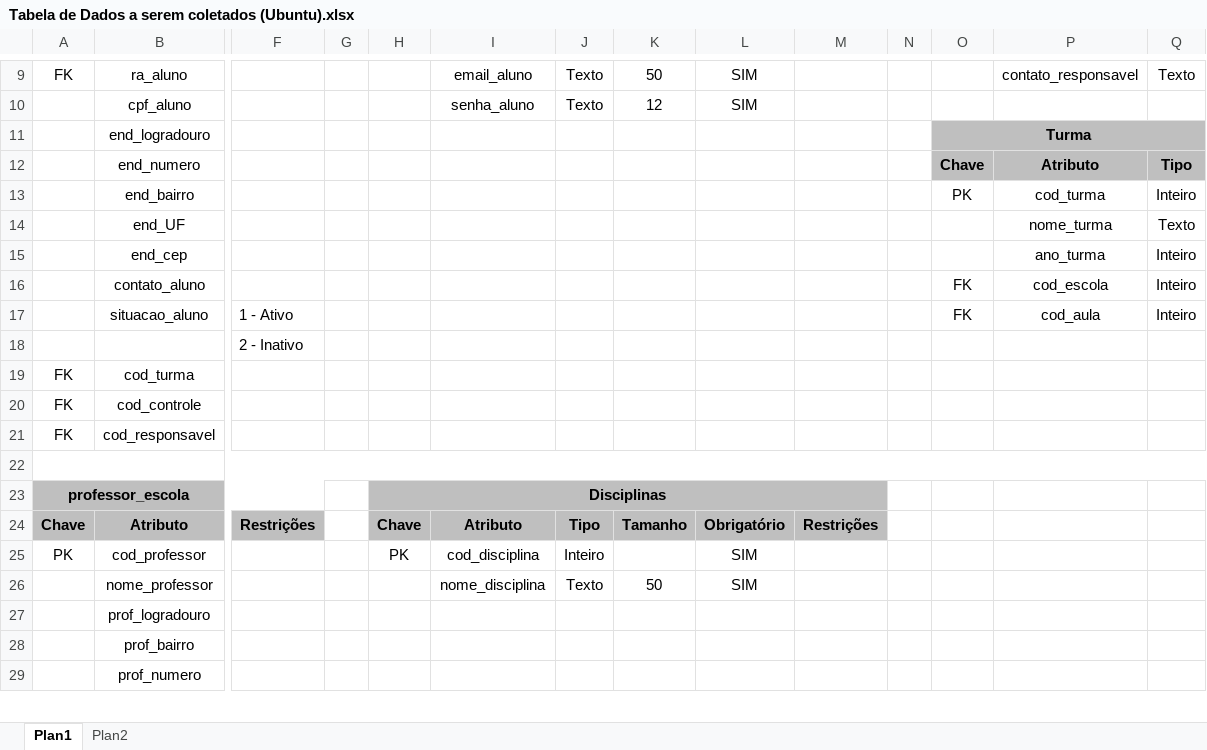
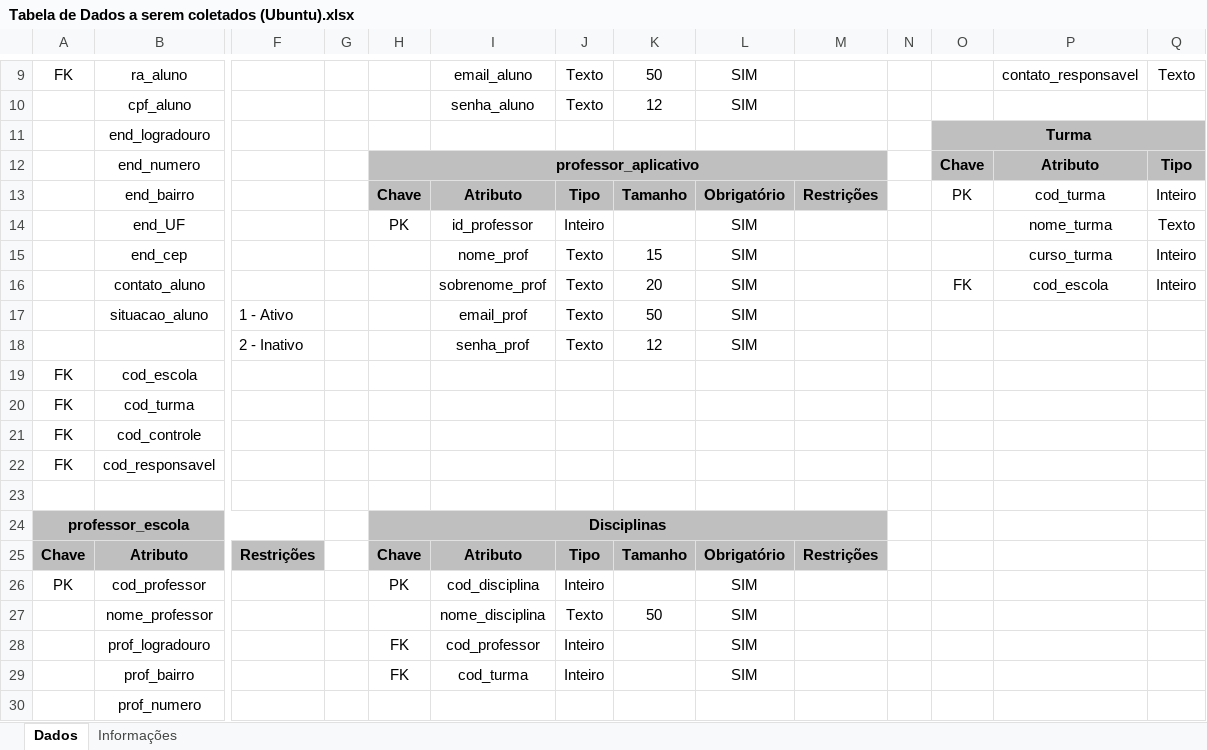
Before and after one commit to SilvaGustavoo/Stackx-Devs-Projetos, an Excel workbook: Modelagem de Dados/Ubuntu School/Tabela de Dados a serem coletados (Ubuntu).xlsx, sheet Dados, drawn as a sheet; only a part is shown, gaps mark what is left out; values as stored, in another font and other column widths than the file's, no borders; removed rows and columns are numbered as before the commit, all else as after; rows hold the shown columns only; the diff covers the shown part only; the diff names each change by its address in the sheet, - before the commit and + after, or states it on an @@ line.

```diff
--- a/Modelagem de Dados/Ubuntu School/Tabela de Dados a serem coletados (Ubuntu).xlsx (sheet Dados)
+++ b/Modelagem de Dados/Ubuntu School/Tabela de Dados a serem coletados (Ubuntu).xlsx (sheet Dados)
-sheet tab: Plan1
+sheet tab: Dados
-sheet tab: Plan2
+sheet tab: Informações
-H12: (empty)
+H12: professor_aplicativo
-H12:M13 fill: none
+H12:M13 fill: #BFBFBF
+H12:M12 merged
-H13: (empty)
+H13: Chave
-I13: (empty)
+I13: Atributo
-J13: (empty)
+J13: Tipo
-K13: (empty)
+K13: Tamanho
-L13: (empty)
+L13: Obrigatório
-M13: (empty)
+M13: Restrições
-H14: (empty)
+H14: PK
-I14: (empty)
+I14: id_professor
-J14: (empty)
+J14: Inteiro
-L14:L16: (empty)
+L14:L16: SIM
-I15: (empty)
+I15: nome_prof
-J15:J16: (empty)
+J15:J16: Texto
-K15: (empty)
+K15: 15
-P15: ano_turma
+P15: curso_turma
-I16: (empty)
+I16: sobrenome_prof
-K16: (empty)
+K16: 20
-row 17:  | situacao_aluno | 1 - Ativo |  |  |  |  |  |  |  |  | FK | cod_aula | Inteiro
-row 18:  |  | 2 - Inativo
+row 17:  | situacao_aluno | 1 - Ativo |  |  | email_prof | Texto | 50 | SIM
+row 18:  |  | 2 - Inativo |  |  | senha_prof | Texto | 12 | SIM
+row 19: FK | cod_escola
-A22:T22 merged
-H28:H29: (empty)
+H28:H29: FK
-I28: (empty)
+I28: cod_professor
-J28:J29: (empty)
+J28:J29: Inteiro
-L28:L29: (empty)
+L28:L29: SIM
-I29: (empty)
+I29: cod_turma
```
Also changed, not shown: 6 added rows, 6 removed rows, 19 edited cells, cell formats and merged cells elsewhere in this sheet, 14 other files.
